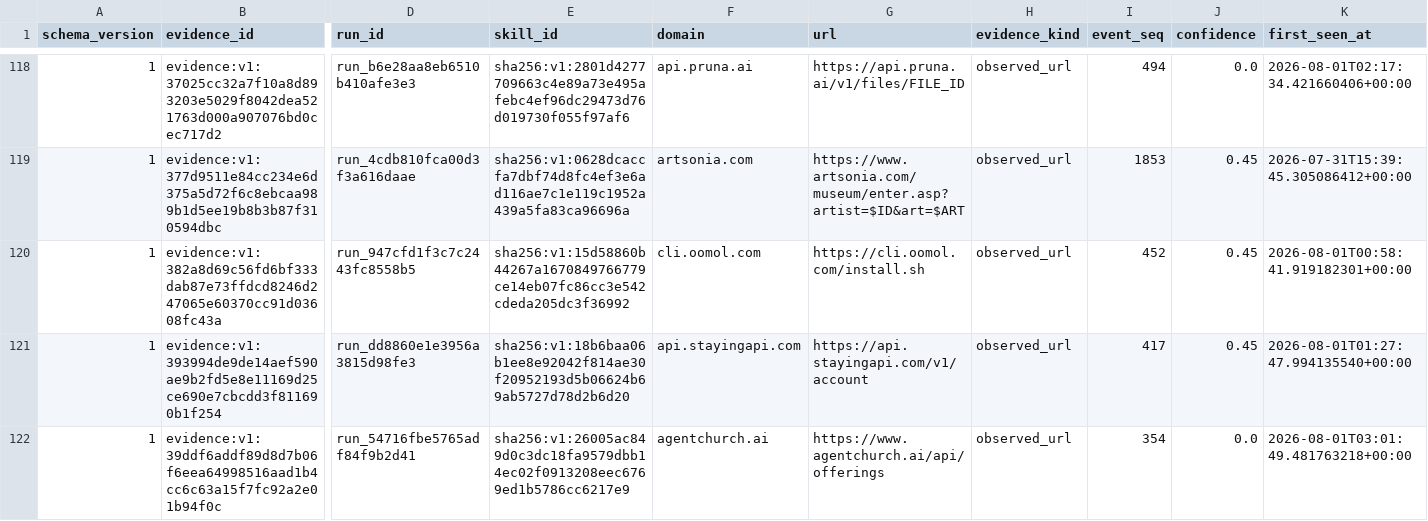
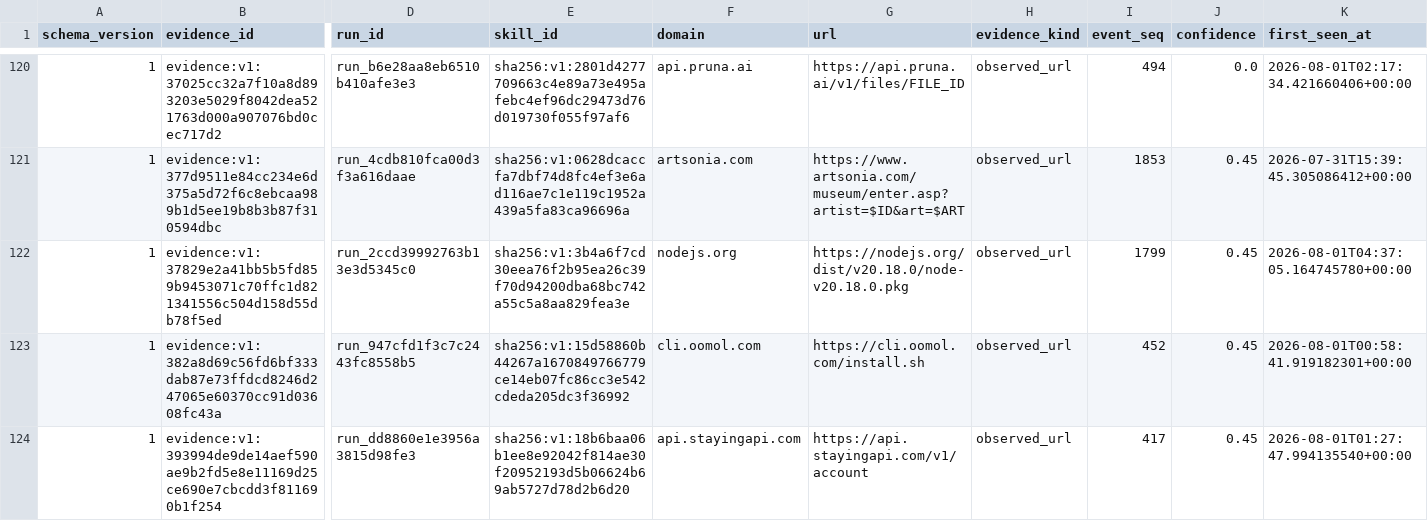
Before and after one commit to vyrus001/skillsissue.ai, a CSV file: data/platform_evidence.csv, drawn as a sheet; only a part is shown, gaps mark what is left out; the shorter side is filled out with more unchanged rows; rows hold the shown columns only; the diff covers the shown part only; the diff names each change by its address in the sheet, - before the commit and + after, or states it on an @@ line.

```diff
--- a/data/platform_evidence.csv
+++ b/data/platform_evidence.csv
+row 122: 1 | evidence:v1:37829e2a41bb5b5fd859b9453071c70ffc1d821341556c504d158d55db78f5ed | run_2ccd39992763b13e3d5345c0 | sha256:v1:3b4a6f7cd30eea76f2b95ea26c39f70d94200dba68bc742a55c5a8aa829fea3e | nodejs.org | https://nodejs.org/dist/v20.18.0/node-v20.18.0.pkg | observed_url | 1799 | 0.45 | 2026-08-01T04:37:05.164745780+00:00
```
Also changed, not shown: 14 added rows elsewhere in this file, 1 other file.
